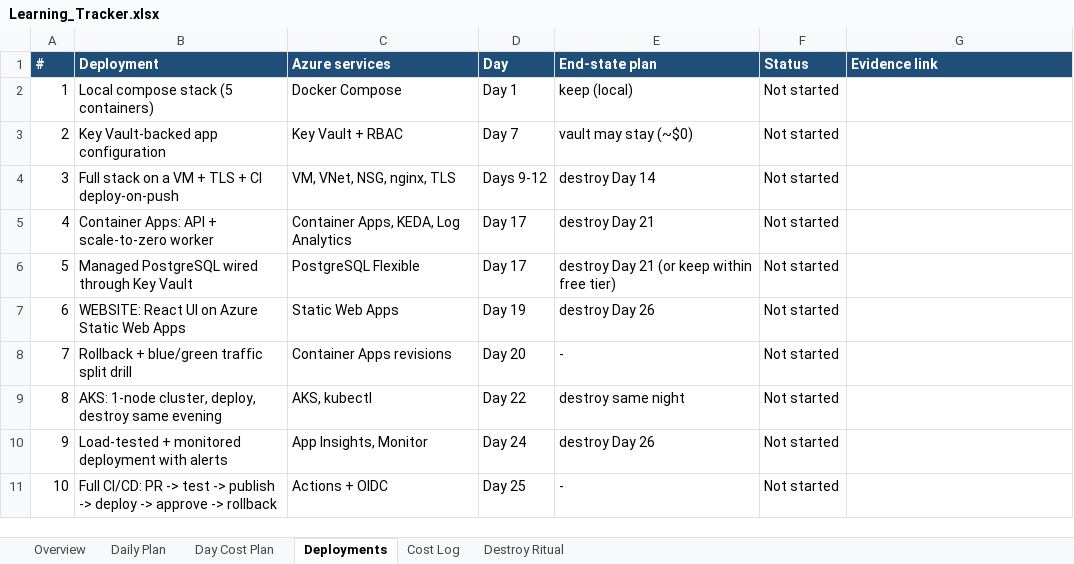
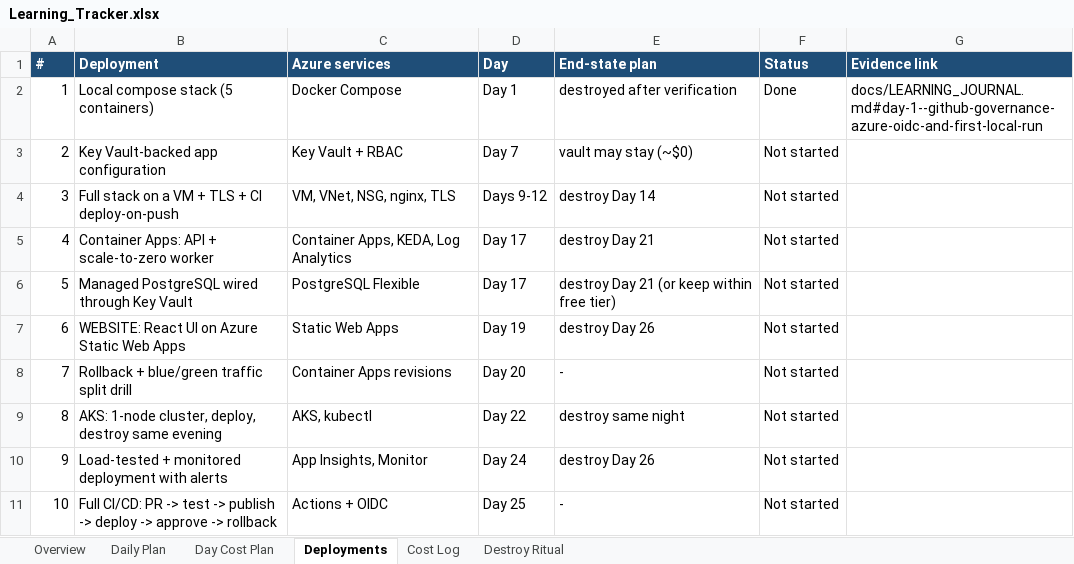
Before and after one commit to jnaveen-ds/Testing_end_to_end, an Excel workbook: docs/Learning_Tracker.xlsx, sheet Deployments, drawn as a sheet; values as stored, in another font and other column widths than the file's, no borders; the diff names each change by its address in the sheet, - before the commit and + after, or states it on an @@ line.

```diff
--- a/docs/Learning_Tracker.xlsx (sheet Deployments)
+++ b/docs/Learning_Tracker.xlsx (sheet Deployments)
-E2 (End-state plan): keep (local)
+E2 (End-state plan): destroyed after verification
-F2 (Status): Not started
+F2 (Status): Done
-G2 (Evidence link): (empty)
+G2 (Evidence link): docs/LEARNING_JOURNAL.md#day-1--github-governance-azure-oidc-and-first-local-run
```
Also changed, not shown: sheet Cost Log, sheet Daily Plan, 3 other files.
